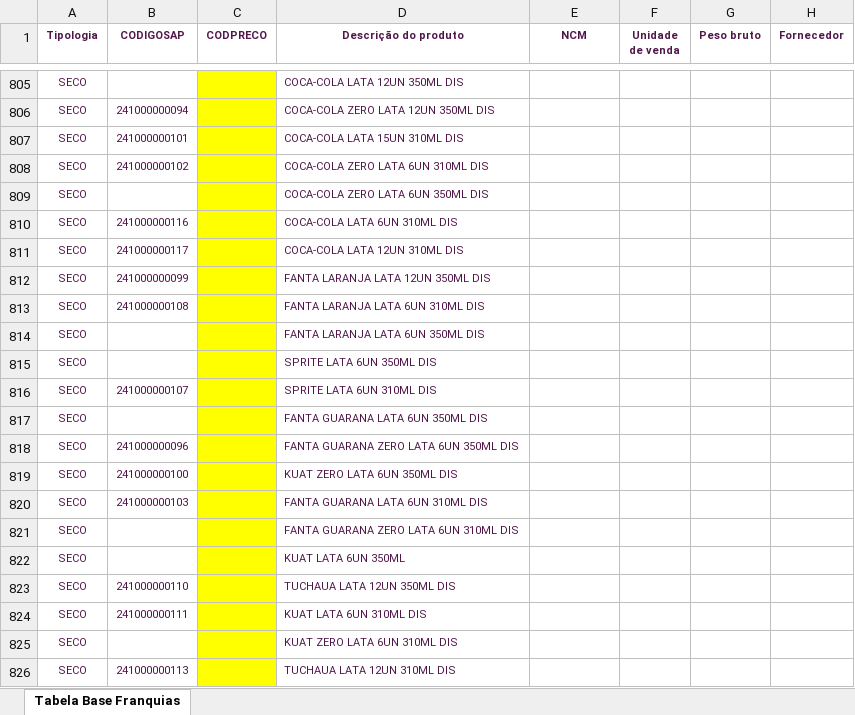
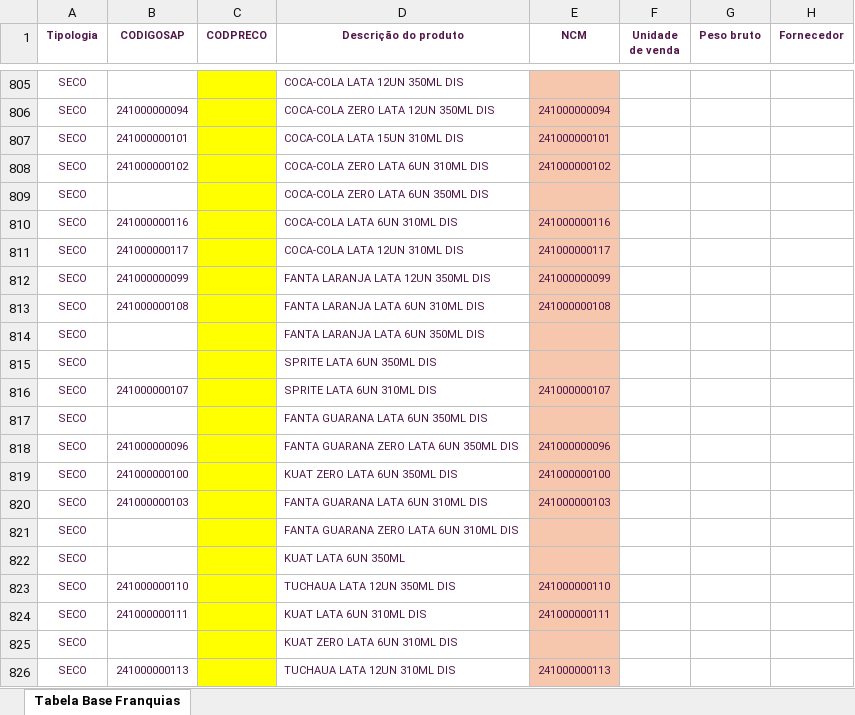
Before and after one commit to joaol-adm/OptiBuy-mpv, an Excel workbook: BKQBF_TAB-6.xlsx, sheet Tabela Base Franquias, drawn as a sheet; only a part is shown, gaps mark what is left out; values as stored, in another font and other column widths than the file's, no borders; the diff covers the shown part only; the diff names each change by its address in the sheet, - before the commit and + after, or states it on an @@ line.

```diff
--- a/BKQBF_TAB-6.xlsx (sheet Tabela Base Franquias)
+++ b/BKQBF_TAB-6.xlsx (sheet Tabela Base Franquias)
-E805:E826 fill: none
+E805:E826 fill: #F6C6AD
-E806 (NCM): (empty)
+E806 (NCM): 241000000094
-E807 (NCM): (empty)
+E807 (NCM): 241000000101
-E808 (NCM): (empty)
+E808 (NCM): 241000000102
-E810 (NCM): (empty)
+E810 (NCM): 241000000116
-E811 (NCM): (empty)
+E811 (NCM): 241000000117
-E812 (NCM): (empty)
+E812 (NCM): 241000000099
-E813 (NCM): (empty)
+E813 (NCM): 241000000108
-E816 (NCM): (empty)
+E816 (NCM): 241000000107
-E818 (NCM): (empty)
+E818 (NCM): 241000000096
-E819 (NCM): (empty)
+E819 (NCM): 241000000100
-E820 (NCM): (empty)
+E820 (NCM): 241000000103
-E823 (NCM): (empty)
+E823 (NCM): 241000000110
-E824 (NCM): (empty)
+E824 (NCM): 241000000111
-E826 (NCM): (empty)
+E826 (NCM): 241000000113
```
Also changed, not shown: 7 added rows, 7 removed rows, 18 edited cells and cell formats elsewhere in this sheet, BKQBF_TAB-3.xlsx, BKQBF_TAB-4.xlsx, 3 other files.
